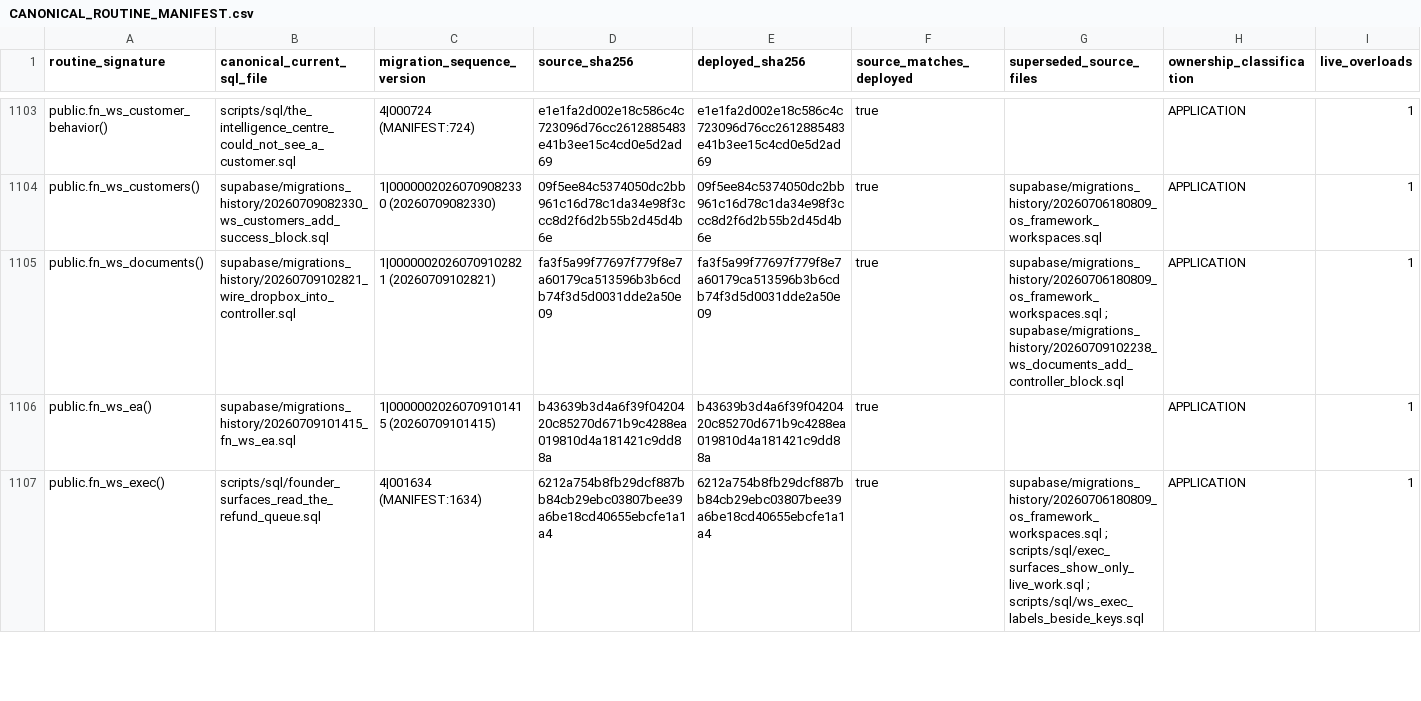
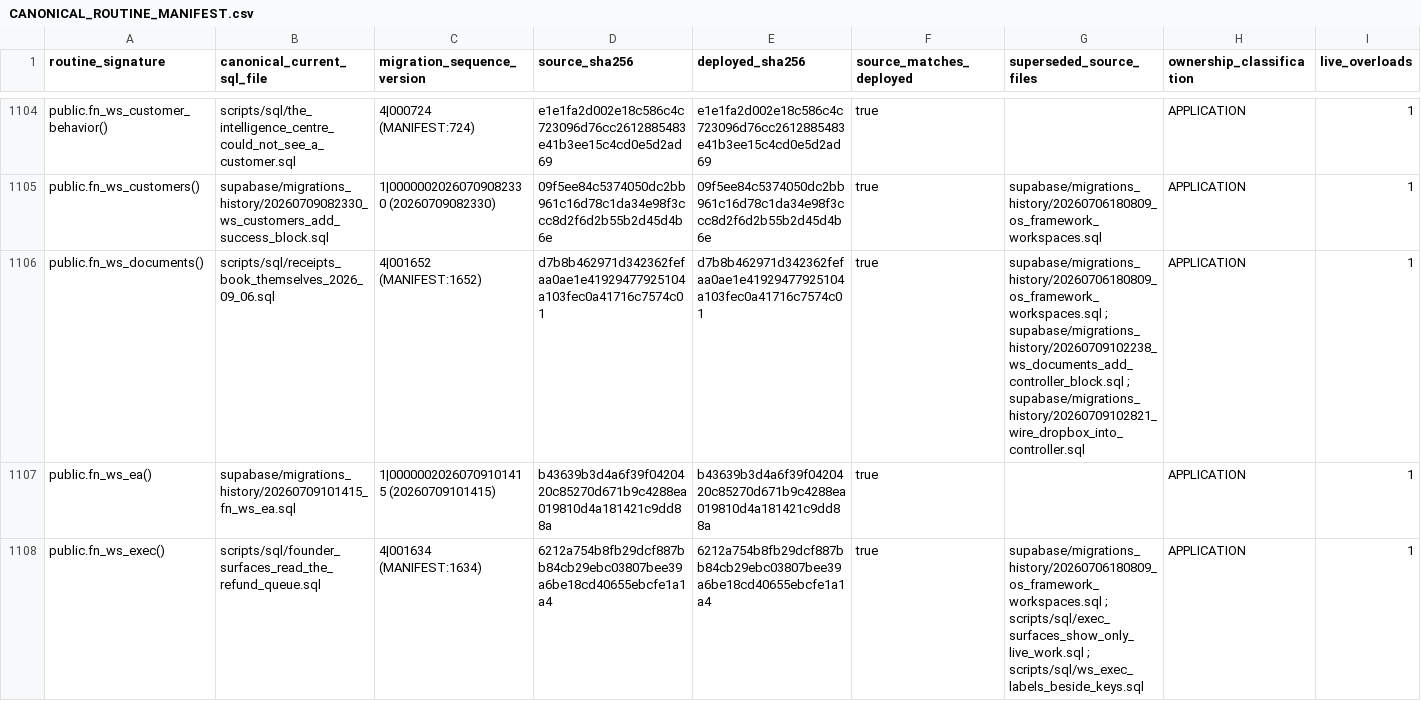
Before and after one commit to ahmadmhdnabilalzain-bot/quotesdone, a CSV file: docs/phase-c-final-kernel/CANONICAL_ROUTINE_MANIFEST.csv, drawn as a sheet; only a part is shown, gaps mark what is left out; the diff covers the shown part only.

```diff
--- a/docs/phase-c-final-kernel/CANONICAL_ROUTINE_MANIFEST.csv
+++ b/docs/phase-c-final-kernel/CANONICAL_ROUTINE_MANIFEST.csv
@@ -1104,3 +1105,3 @@ public.fn_ws_customer_behavior(),scripts/sql/the_intelligence_centre_could_not_s
 public.fn_ws_customers(),supabase/migrations_history/20260709082330_ws_customers_add_success_block.sql,1|00000020260709082330 (20260709082330),09f5ee84c5374050dc2bb961c16d78c1da34e98f3ccc8d2f6d2b55b2d45d4b6e,09f5ee84c5374050dc2bb961c16d78c1da34e98f3ccc8d2f6d2b55b2d45d4b6e,true,supabase/migrations_history/20260706180809_os_framework_workspaces.sql,APPLICATION,1
-public.fn_ws_documents(),supabase/migrations_history/20260709102821_wire_dropbox_into_controller.sql,1|00000020260709102821 (20260709102821),fa3f5a99f77697f779f8e7a60179ca513596b3b6cdb74f3d5d0031dde2a50e09,fa3f5a99f77697f779f8e7a60179ca513596b3b6cdb74f3d5d0031dde2a50e09,true,supabase/migrations_history/20260706180809_os_framework_workspaces.sql ; supabase/migrations_history/20260709102238_ws_documents_add_controller_block.sql,APPLICATION,1
+public.fn_ws_documents(),scripts/sql/receipts_book_themselves_2026_09_06.sql,4|001652 (MANIFEST:1652),d7b8b462971d342362fefaa0ae1e41929477925104a103fec0a41716c7574c01,d7b8b462971d342362fefaa0ae1e41929477925104a103fec0a41716c7574c01,true,supabase/migrations_history/20260706180809_os_framework_workspaces.sql ; supabase/migrations_history/20260709102238_ws_documents_add_controller_block.sql ; supabase/migrations_history/20260709102821_wire_dropbox_into_controller.sql,APPLICATION,1
 public.fn_ws_ea(),supabase/migrations_history/20260709101415_fn_ws_ea.sql,1|00000020260709101415 (20260709101415),b43639b3d4a6f39f0420420c85270d671b9c4288ea019810d4a181421c9dd88a,b43639b3d4a6f39f0420420c85270d671b9c4288ea019810d4a181421c9dd88a,true,,APPLICATION,1
```
Also changed, not shown: 1 added row and 45 edited cells elsewhere in this file, 11 other files.
